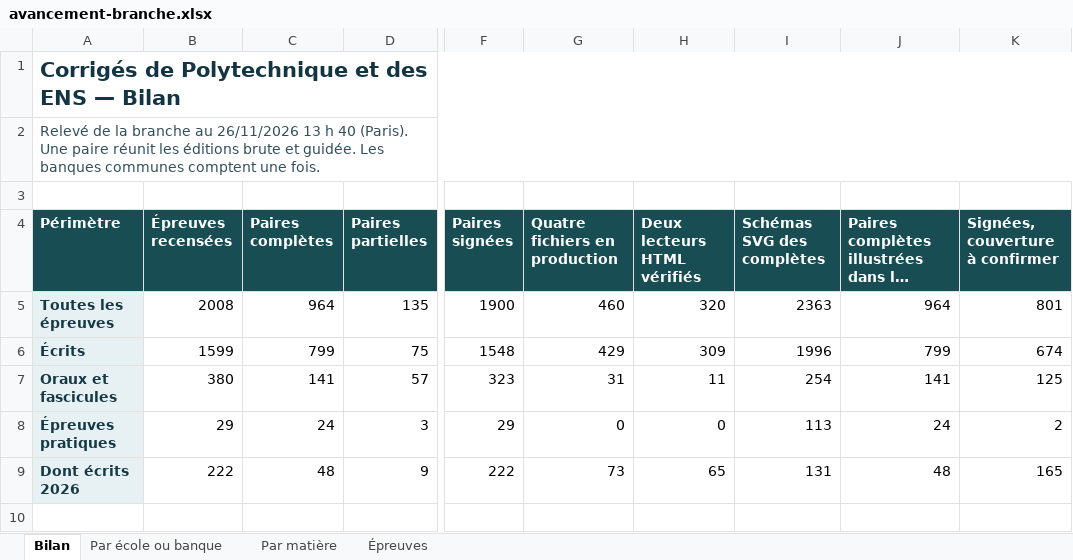
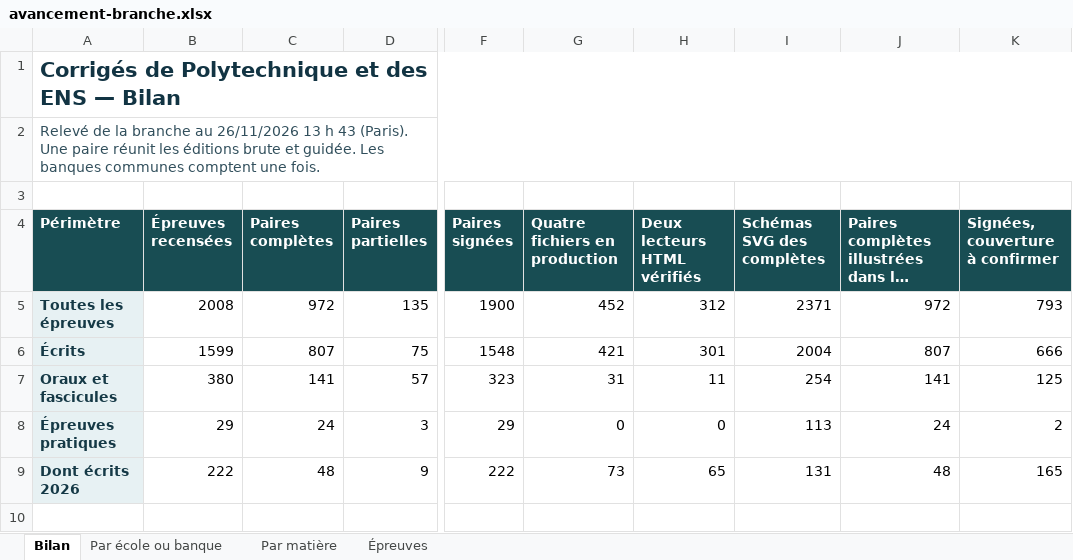
Before and after one commit to knoel99/corriges-concours, an Excel workbook: campagnes/x-ens/bilans/classeurs/avancement-branche.xlsx, sheet Bilan, drawn as a sheet; only a part is shown, gaps mark what is left out; long unchanged cells end in …; values as stored, in another font and other column widths than the file's, no borders; the diff names each change by its address in the sheet, - before the commit and + after, or states it on an @@ line.

Commit message:
Actualise le bilan consolidé des écoles et des banques

```diff
--- a/campagnes/x-ens/bilans/classeurs/avancement-branche.xlsx (sheet Bilan)
+++ b/campagnes/x-ens/bilans/classeurs/avancement-branche.xlsx (sheet Bilan)
-A2 (Périmètre): …13 h 40 (Paris). Une…
+A2 (Périmètre): …13 h 43 (Paris). Une…
-C5 (Paires complètes): 964
+C5 (Paires complètes): 972
-G5 (Quatre fichiers en production): 460
+G5 (Quatre fichiers en production): 452
-H5 (Deux lecteurs HTML vérifiés): 320
+H5 (Deux lecteurs HTML vérifiés): 312
-I5 (Schémas SVG des complètes): 2363
+I5 (Schémas SVG des complètes): 2371
-J5: 964
+J5: 972
-K5 (Signées, couverture à confirmer): 801
+K5 (Signées, couverture à confirmer): 793
-C6 (Paires complètes): 799
+C6 (Paires complètes): 807
-G6 (Quatre fichiers en production): 429
+G6 (Quatre fichiers en production): 421
-H6 (Deux lecteurs HTML vérifiés): 309
+H6 (Deux lecteurs HTML vérifiés): 301
-I6 (Schémas SVG des complètes): 1996
+I6 (Schémas SVG des complètes): 2004
-J6: 799
+J6: 807
-K6 (Signées, couverture à confirmer): 674
+K6 (Signées, couverture à confirmer): 666
```
Also changed, not shown: sheet Épreuves, sheet Par école ou banque, sheet Par matière, 5 other files.
